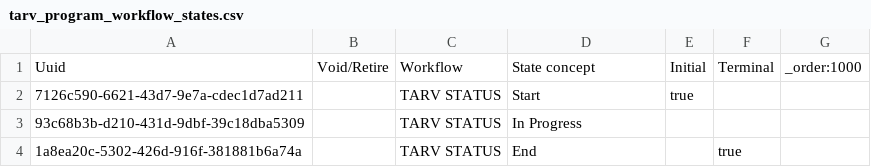
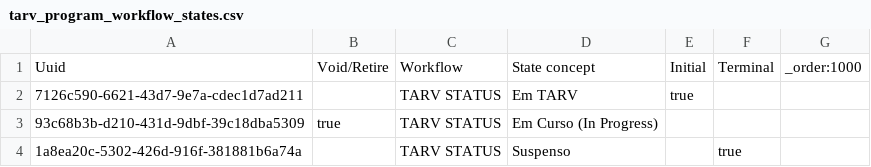
Before and after one commit to esaude/sesp-bahmni-metadata, a CSV file: configuration/programworkflows/tarv_program_workflow_states.csv, drawn as a sheet.

```diff
--- a/configuration/programworkflows/tarv_program_workflow_states.csv
+++ b/configuration/programworkflows/tarv_program_workflow_states.csv
@@ -1,4 +1,4 @@
 Uuid,Void/Retire,Workflow,State concept,Initial,Terminal,_order:1000
-7126c590-6621-43d7-9e7a-cdec1d7ad211,,TARV STATUS,Start,true,,
-93c68b3b-d210-431d-9dbf-39c18dba5309,,TARV STATUS,In Progress,,,
-1a8ea20c-5302-426d-916f-381881b6a74a,,TARV STATUS,End,,true,
+7126c590-6621-43d7-9e7a-cdec1d7ad211,,TARV STATUS,Em TARV,true,,
+93c68b3b-d210-431d-9dbf-39c18dba5309,true,TARV STATUS,Em Curso (In Progress),,,
+1a8ea20c-5302-426d-916f-381881b6a74a,,TARV STATUS,Suspenso,,true,
```
Also changed, not shown: configuration/concepts/tarv_program_concepts.csv, configuration/programs/programs.csv.
